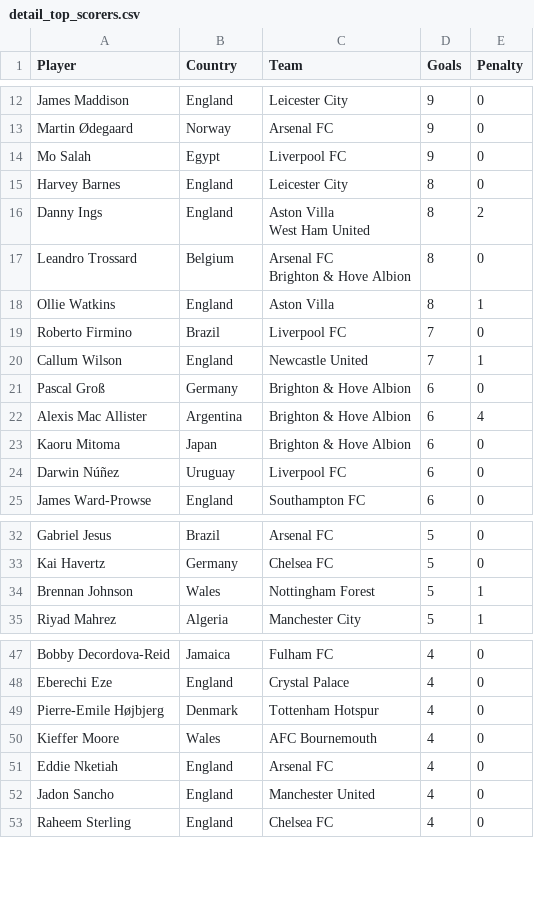
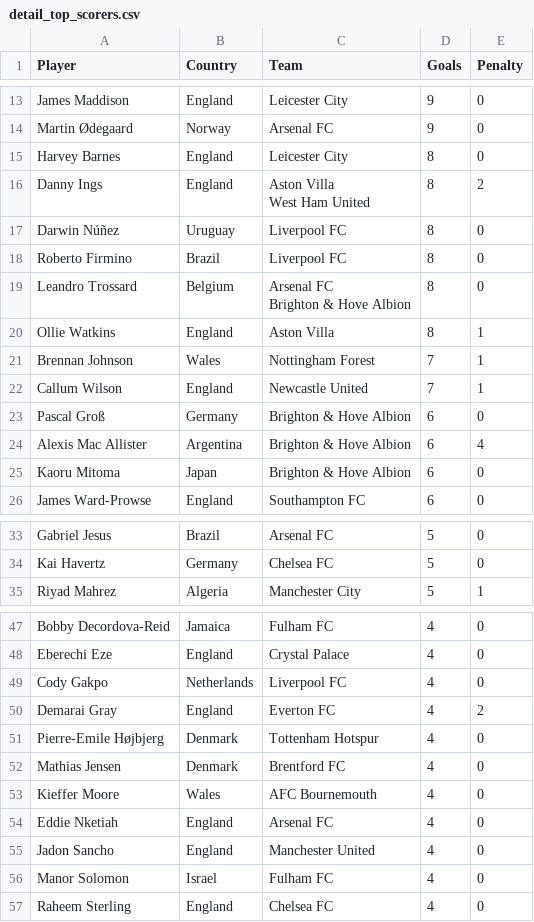
Before and after one commit to George-Michael-Dagogo/Premier_League_Stats, a CSV file: csv_dir/detail_top_scorers.csv, drawn as a sheet; only a part is shown, gaps mark what is left out; removed rows and columns are numbered as before the commit, all else as after; the diff covers the shown part only; the diff names each change by its address in the sheet, - before the commit and + after, or states it on an @@ line.

```diff
--- a/csv_dir/detail_top_scorers.csv
+++ b/csv_dir/detail_top_scorers.csv
-row 14: Mo Salah | Egypt | Liverpool FC | 9 | 0
+row 17: Darwin Núñez | Uruguay | Liverpool FC | 8 | 0
+row 18: Roberto Firmino | Brazil | Liverpool FC | 8 | 0
-row 19: Roberto Firmino | Brazil | Liverpool FC | 7 | 0
+row 21: Brennan Johnson | Wales | Nottingham Forest | 7 | 1
-row 24: Darwin Núñez | Uruguay | Liverpool FC | 6 | 0
-row 34: Brennan Johnson | Wales | Nottingham Forest | 5 | 1
+row 49: Cody Gakpo | Netherlands | Liverpool FC | 4 | 0
+row 50: Demarai Gray | England | Everton FC | 4 | 2
+row 52: Mathias Jensen | Denmark | Brentford FC | 4 | 0
+row 56: Manor Solomon | Israel | Fulham FC | 4 | 0
```
Also changed, not shown: 5 added rows and 6 removed rows elsewhere in this file, csv_dir/all_time_table.csv, csv_dir/assists.csv, 2 other files.
